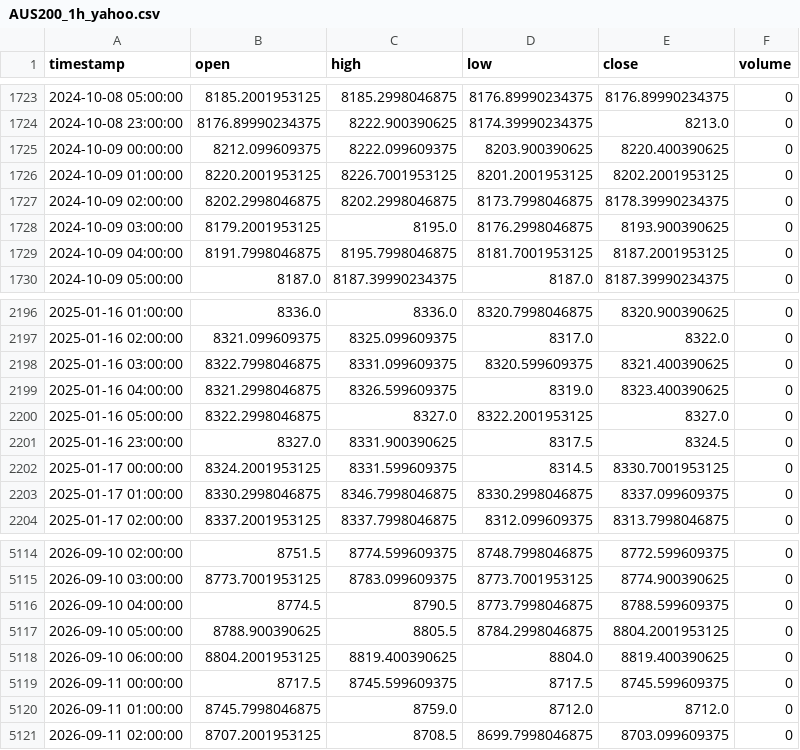
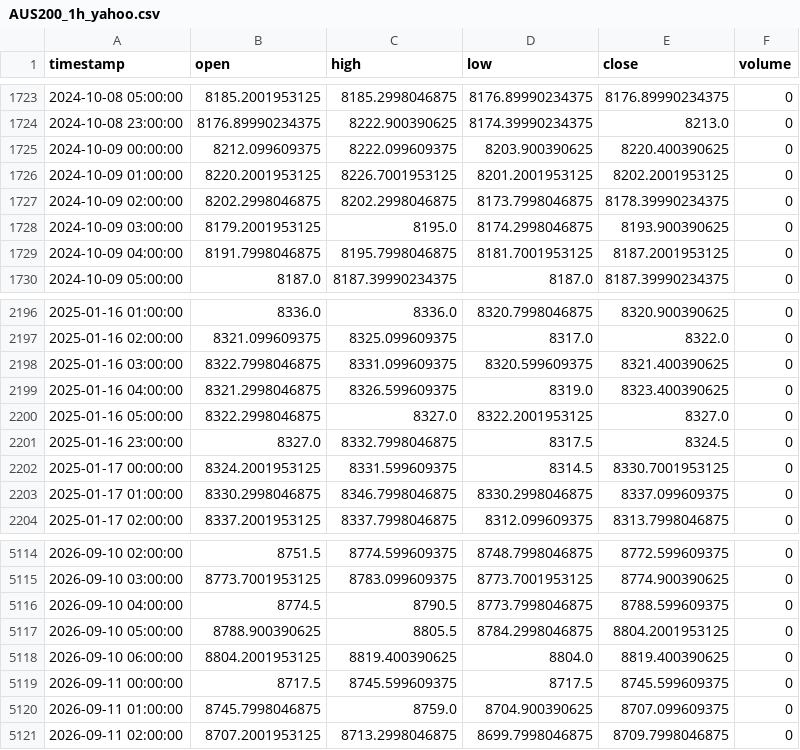
Before and after one commit to NeefPoom/Tradingstrategy01, a CSV file: data/prices/AUS200_1h_yahoo.csv, drawn as a sheet; only a part is shown, gaps mark what is left out.

```diff
--- a/data/prices/AUS200_1h_yahoo.csv
+++ b/data/prices/AUS200_1h_yahoo.csv
@@ -1727,3 +1727,3 @@ timestamp,open,high,low,close,volume
 2024-10-09 02:00:00,8202.2998046875,8202.2998046875,8173.7998046875,8178.39990234375,0
-2024-10-09 03:00:00,8179.2001953125,8195.0,8176.2998046875,8193.900390625,0
+2024-10-09 03:00:00,8179.2001953125,8195.0,8174.2998046875,8193.900390625,0
 2024-10-09 04:00:00,8191.7998046875,8195.7998046875,8181.7001953125,8187.2001953125,0
@@ -2200,3 +2200,3 @@ timestamp,open,high,low,close,volume
 2025-01-16 05:00:00,8322.2998046875,8327.0,8322.2001953125,8327.0,0
-2025-01-16 23:00:00,8327.0,8331.900390625,8317.5,8324.5,0
+2025-01-16 23:00:00,8327.0,8332.7998046875,8317.5,8324.5,0
 2025-01-17 00:00:00,8324.2001953125,8331.599609375,8314.5,8330.7001953125,0
@@ -5119,3 +5119,3 @@ timestamp,open,high,low,close,volume
 2026-09-11 00:00:00,8717.5,8745.599609375,8717.5,8745.599609375,0
-2026-09-11 01:00:00,8745.7998046875,8759.0,8712.0,8712.0,0
-2026-09-11 02:00:00,8707.2001953125,8708.5,8699.7998046875,8703.099609375,0
+2026-09-11 01:00:00,8745.7998046875,8759.0,8704.900390625,8707.099609375,0
+2026-09-11 02:00:00,8707.2001953125,8713.2998046875,8699.7998046875,8709.7998046875,0
```
Also changed, not shown: data/prices/HK50_1h_yahoo.csv, data/prices/JPN225_1h_yahoo.csv, 49 other files.
